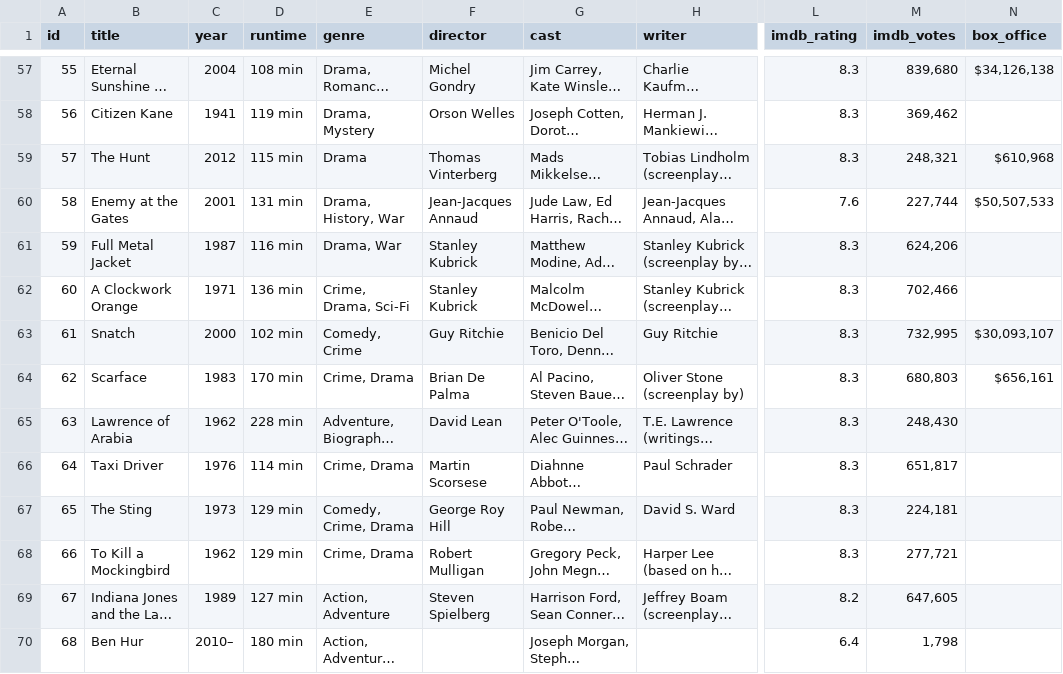
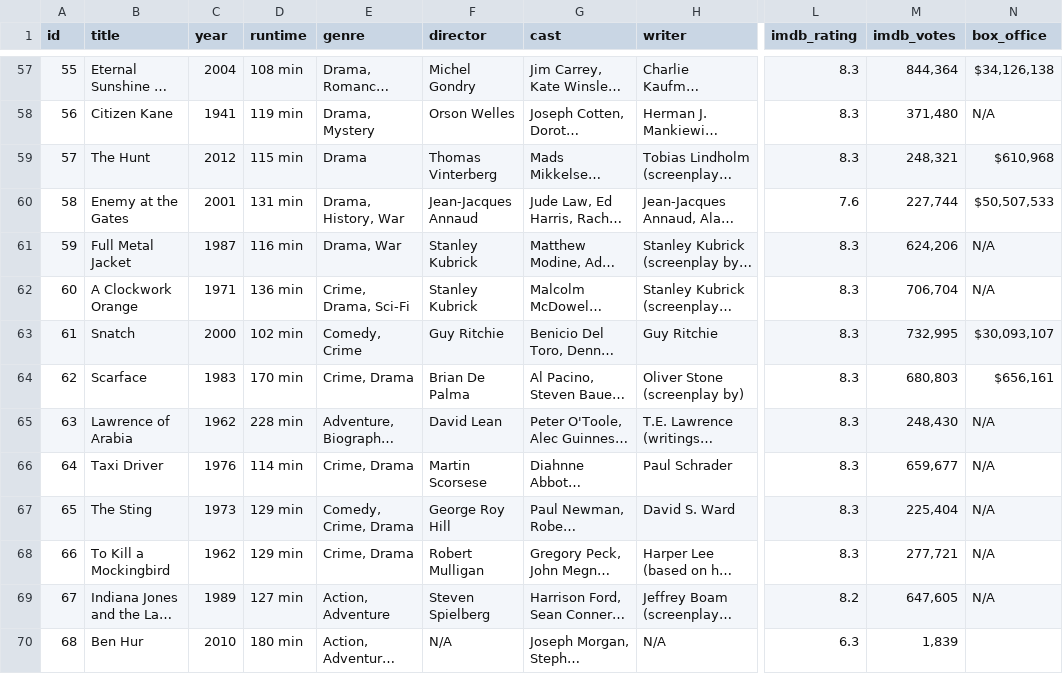
Before and after one commit to sith114/Data_download, a CSV file: movies_updated2.csv, drawn as a sheet; only a part is shown, gaps mark what is left out; long unchanged cells end in …; the diff covers the shown part only; the diff names each change by its address in the sheet, - before the commit and + after, or states it on an @@ line.

```diff
--- a/movies_updated2.csv
+++ b/movies_updated2.csv
-M57 (imdb_votes): 839,680
+M57 (imdb_votes): 844,364
-M58 (imdb_votes): 369,462
+M58 (imdb_votes): 371,480
-N58 (box_office): (empty)
+N58 (box_office): N/A
-N61:N62 (box_office): (empty)
+N61:N62 (box_office): N/A
-M62 (imdb_votes): 702,466
+M62 (imdb_votes): 706,704
-N65:N69 (box_office): (empty)
+N65:N69 (box_office): N/A
-M66 (imdb_votes): 651,817
+M66 (imdb_votes): 659,677
-M67 (imdb_votes): 224,181
+M67 (imdb_votes): 225,404
-C70 (year): 2010–
+C70 (year): 2010
-F70 (director): (empty)
+F70 (director): N/A
-H70 (writer): (empty)
+H70 (writer): N/A
-L70 (imdb_rating): 6.4
+L70 (imdb_rating): 6.3
-M70 (imdb_votes): 1,798
+M70 (imdb_votes): 1,839
```
Also changed, not shown: 4 removed rows and 103 edited cells elsewhere in this file, movies_updated.csv, 3 other files.
